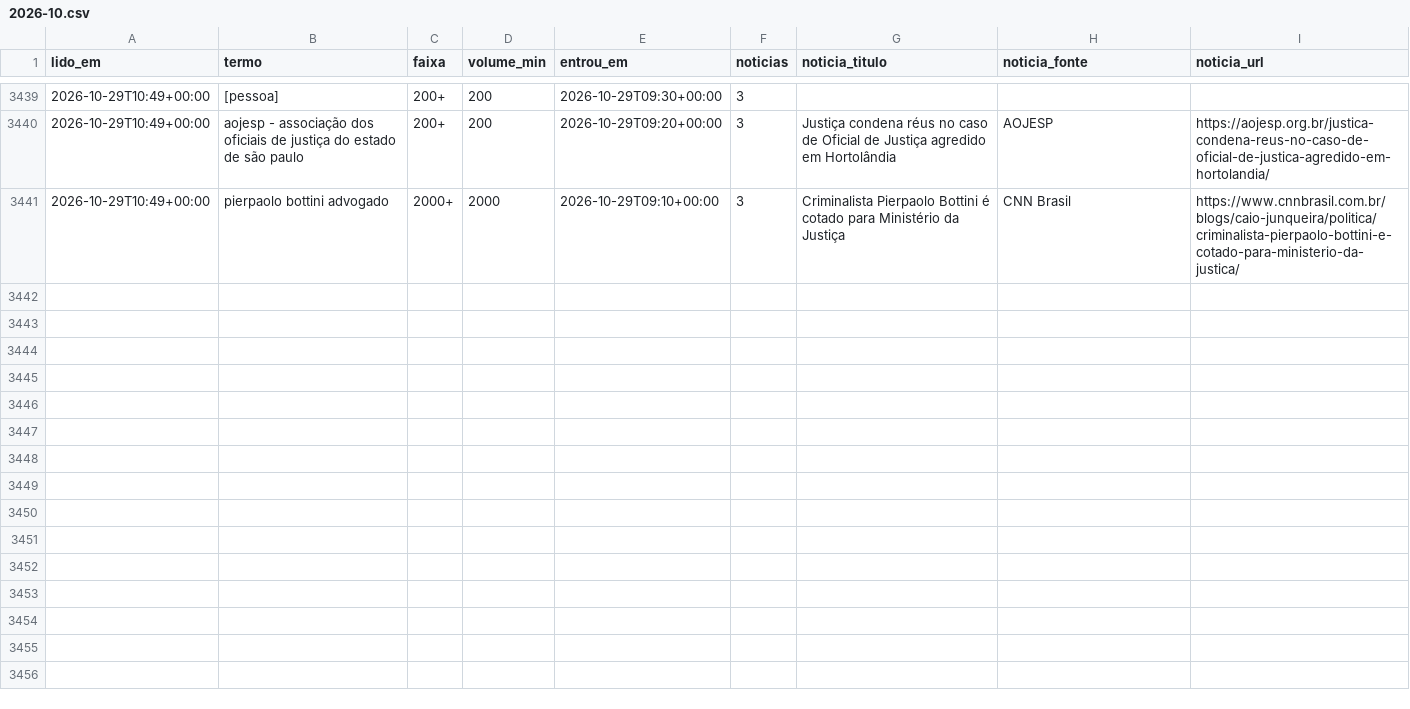
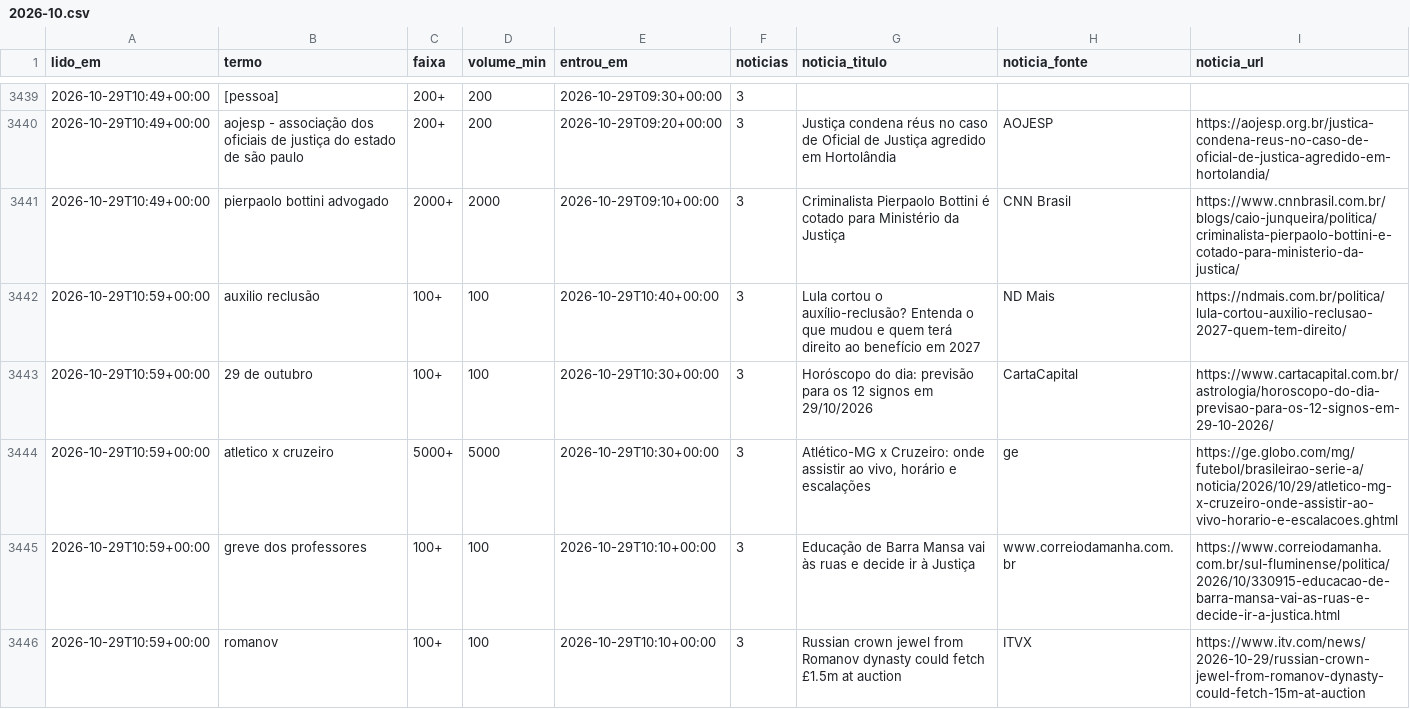
Before and after one commit to kel-lorran/saloInt-sinais, a CSV file: dados/trends/2026-10.csv, drawn as a sheet; only a part is shown, gaps mark what is left out; the diff covers the shown part only.

```diff
--- a/dados/trends/2026-10.csv
+++ b/dados/trends/2026-10.csv
@@ -3441 +3441,6 @@ lido_em,termo,faixa,volume_min,entrou_em,noticias,noticia_titulo,noticia_fonte,n
 2026-10-29T10:49+00:00,pierpaolo bottini advogado,2000+,2000,2026-10-29T09:10+00:00,3,Criminalista Pierpaolo Bottini é cotado para Ministério da Justiça,CNN Brasil,https://www.cnnbrasil.com.br/blogs/caio-junqueira/politica/criminalista-pierpaolo-bottini-e-cotado-para-ministerio-da-justica/
+2026-10-29T10:59+00:00,auxilio reclusão,100+,100,2026-10-29T10:40+00:00,3,Lula cortou o auxílio-reclusão? Entenda o que mudou e quem terá direito ao benefício em 2027,ND Mais,https://ndmais.com.br/politica/lula-cortou-auxilio-reclusao-2027-quem-tem-direito/
+2026-10-29T10:59+00:00,29 de outubro,100+,100,2026-10-29T10:30+00:00,3,Horóscopo do dia: previsão para os 12 signos em 29/10/2026,CartaCapital,https://www.cartacapital.com.br/astrologia/horoscopo-do-dia-previsao-para-os-12-signos-em-29-10-2026/
+2026-10-29T10:59+00:00,atletico x cruzeiro,5000+,5000,2026-10-29T10:30+00:00,3,"Atlético-MG x Cruzeiro: onde assistir ao vivo, horário e escalações",ge,https://ge.globo.com/mg/futebol/brasileirao-serie-a/noticia/2026/10/29/atletico-mg-x-cruzeiro-onde-assistir-ao-vivo-horario-e-escalacoes.ghtml
+2026-10-29T10:59+00:00,greve dos professores,100+,100,2026-10-29T10:10+00:00,3,Educação de Barra Mansa vai às ruas e decide ir à Justiça,www.correiodamanha.com.br,https://www.correiodamanha.com.br/sul-fluminense/politica/2026/10/330915-educacao-de-barra-mansa-vai-as-ruas-e-decide-ir-a-justica.html
+2026-10-29T10:59+00:00,romanov,100+,100,2026-10-29T10:10+00:00,3,Russian crown jewel from Romanov dynasty could fetch £1.5m at auction,ITVX,https://www.itv.com/news/2026-10-29/russian-crown-jewel-from-romanov-dynasty-could-fetch-15m-at-auction
```
Also changed, not shown: 5 added rows elsewhere in this file.
